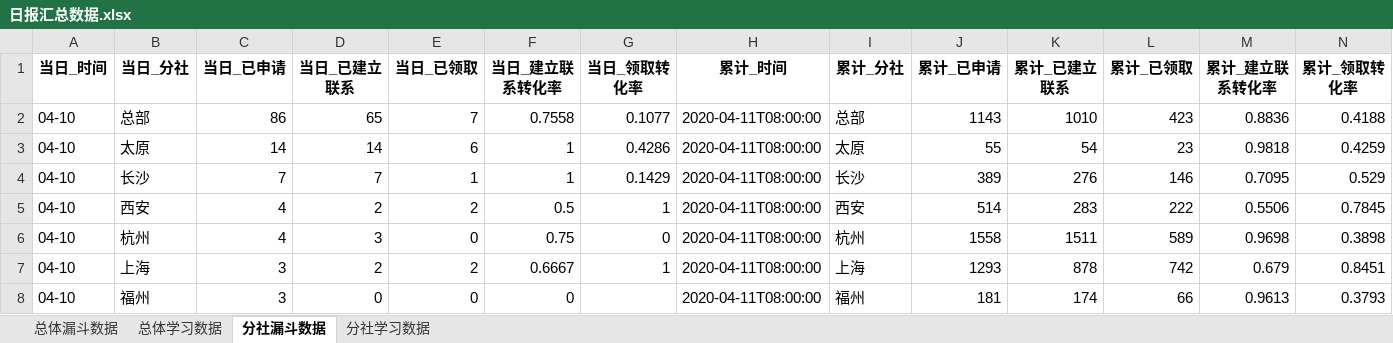
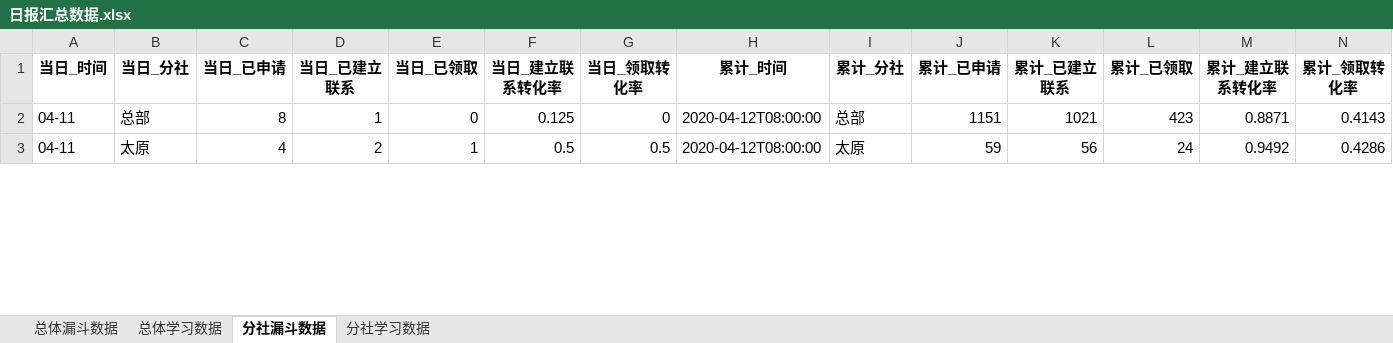
Before and after one commit to BestJoker/pandasDemo, an Excel workbook: data/日报汇总数据.xlsx, sheet 分社漏斗数据, drawn as a sheet; only a part is shown; values as stored, in another font and other column widths than the file's, no borders; removed rows and columns are numbered as before the commit, all else as after; the diff covers the shown part only; the diff names each change by its address in the sheet, - before the commit and + after, or states it on an @@ line.

```diff
--- a/data/日报汇总数据.xlsx (sheet 分社漏斗数据)
+++ b/data/日报汇总数据.xlsx (sheet 分社漏斗数据)
-A2:A3 (当日_时间): 04-10
+A2:A3 (当日_时间): 04-11
-C2 (当日_已申请): 86
+C2 (当日_已申请): 8
-D2 (当日_已建立联系): 65
+D2 (当日_已建立联系): 1
-E2 (当日_已领取): 7
+E2 (当日_已领取): 0
-F2 (当日_建立联系转化率): 0.7558
+F2 (当日_建立联系转化率): 0.125
-G2 (当日_领取转化率): 0.1077
+G2 (当日_领取转化率): 0
-H2:H3 (累计_时间): 2020-04-11T08:00:00
+H2:H3 (累计_时间): 2020-04-12T08:00:00
-J2 (累计_已申请): 1143
+J2 (累计_已申请): 1151
-K2 (累计_已建立联系): 1010
+K2 (累计_已建立联系): 1021
-M2 (累计_建立联系转化率): 0.8836
+M2 (累计_建立联系转化率): 0.8871
-N2 (累计_领取转化率): 0.4188
+N2 (累计_领取转化率): 0.4143
-C3 (当日_已申请): 14
+C3 (当日_已申请): 4
-D3 (当日_已建立联系): 14
+D3 (当日_已建立联系): 2
-E3 (当日_已领取): 6
+E3 (当日_已领取): 1
-F3 (当日_建立联系转化率): 1
+F3 (当日_建立联系转化率): 0.5
-G3 (当日_领取转化率): 0.4286
+G3 (当日_领取转化率): 0.5
-J3 (累计_已申请): 55
+J3 (累计_已申请): 59
-K3 (累计_已建立联系): 54
+K3 (累计_已建立联系): 56
-L3 (累计_已领取): 23
+L3 (累计_已领取): 24
-M3 (累计_建立联系转化率): 0.9818
+M3 (累计_建立联系转化率): 0.9492
-N3 (累计_领取转化率): 0.4259
+N3 (累计_领取转化率): 0.4286
-row 4: 04-10 | 长沙 | 7 | 7 | 1 | 1 | 0.1429 | 2020-04-11T08:00:00 | 长沙 | 389 | 276 | 146 | 0.7095 | 0.529
-row 5: 04-10 | 西安 | 4 | 2 | 2 | 0.5 | 1 | 2020-04-11T08:00:00 | 西安 | 514 | 283 | 222 | 0.5506 | 0.7845
-row 6: 04-10 | 杭州 | 4 | 3 | 0 | 0.75 | 0 | 2020-04-11T08:00:00 | 杭州 | 1558 | 1511 | 589 | 0.9698 | 0.3898
-row 7: 04-10 | 上海 | 3 | 2 | 2 | 0.6667 | 1 | 2020-04-11T08:00:00 | 上海 | 1293 | 878 | 742 | 0.679 | 0.8451
-row 8: 04-10 | 福州 | 3 | 0 | 0 | 0 |  | 2020-04-11T08:00:00 | 福州 | 181 | 174 | 66 | 0.9613 | 0.3793
```
Also changed, not shown: 18 added rows, 13 removed rows and 57 edited cells elsewhere in this sheet, sheet 分社学习数据, sheet 总体漏斗数据, sheet 总体学习数据, data/学习数据.xlsx, data/漏斗数据.xlsx, 2 other files.
